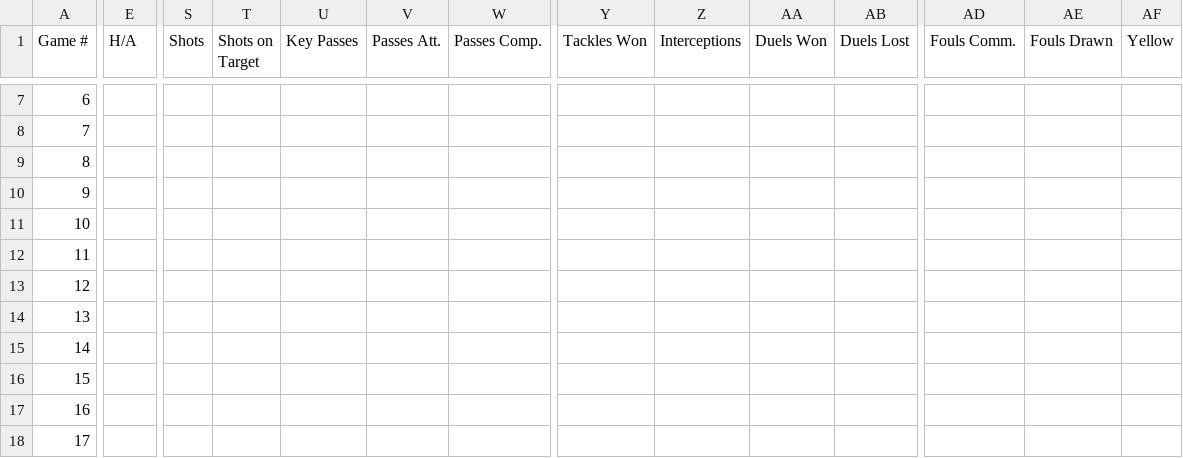
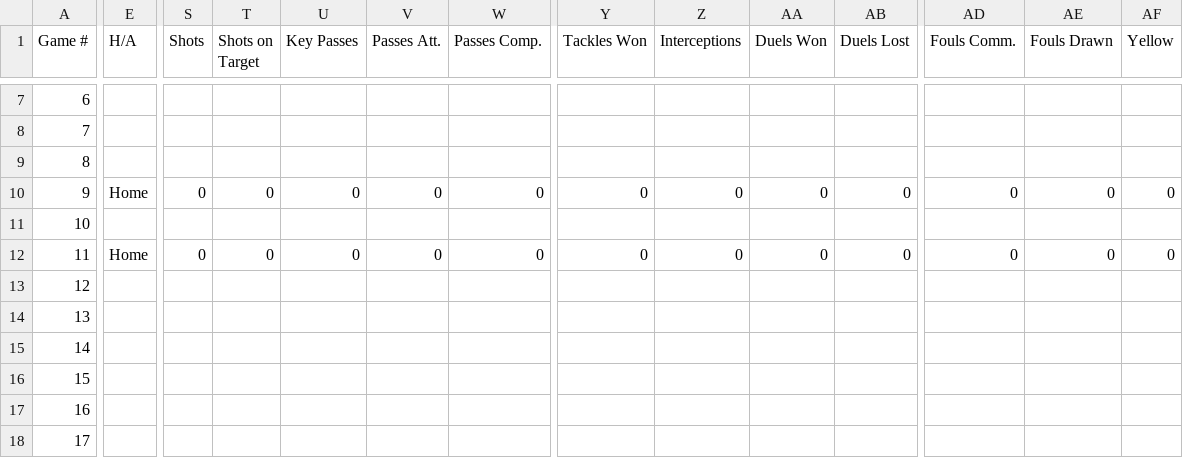
Before and after one commit to pepinllamas/match-data, a CSV file: games.csv, drawn as a sheet; only a part is shown, gaps mark what is left out; the diff covers the shown part only; the diff names each change by its address in the sheet, - before the commit and + after, or states it on an @@ line.

Commit message:
Update match data (140 games)

```diff
--- a/games.csv
+++ b/games.csv
-E10 (H/A): (empty)
+E10 (H/A): Home
-S10 (Shots): (empty)
+S10 (Shots): 0
-T10 (Shots on Target): (empty)
+T10 (Shots on Target): 0
-U10 (Key Passes): (empty)
+U10 (Key Passes): 0
-V10 (Passes Att.): (empty)
+V10 (Passes Att.): 0
-W10 (Passes Comp.): (empty)
+W10 (Passes Comp.): 0
-Y10 (Tackles Won): (empty)
+Y10 (Tackles Won): 0
-Z10 (Interceptions): (empty)
+Z10 (Interceptions): 0
-AA10 (Duels Won): (empty)
+AA10 (Duels Won): 0
-AB10 (Duels Lost): (empty)
+AB10 (Duels Lost): 0
-AD10 (Fouls Comm.): (empty)
+AD10 (Fouls Comm.): 0
-AE10 (Fouls Drawn): (empty)
+AE10 (Fouls Drawn): 0
-AF10 (Yellow): (empty)
+AF10 (Yellow): 0
-E12 (H/A): (empty)
+E12 (H/A): Home
-S12 (Shots): (empty)
+S12 (Shots): 0
-T12 (Shots on Target): (empty)
+T12 (Shots on Target): 0
-U12 (Key Passes): (empty)
+U12 (Key Passes): 0
-V12 (Passes Att.): (empty)
+V12 (Passes Att.): 0
-W12 (Passes Comp.): (empty)
+W12 (Passes Comp.): 0
-Y12 (Tackles Won): (empty)
+Y12 (Tackles Won): 0
-Z12 (Interceptions): (empty)
+Z12 (Interceptions): 0
-AA12 (Duels Won): (empty)
+AA12 (Duels Won): 0
-AB12 (Duels Lost): (empty)
+AB12 (Duels Lost): 0
-AD12 (Fouls Comm.): (empty)
+AD12 (Fouls Comm.): 0
-AE12 (Fouls Drawn): (empty)
+AE12 (Fouls Drawn): 0
-AF12 (Yellow): (empty)
+AF12 (Yellow): 0
```
Also changed, not shown: 5 edited cells elsewhere in this file.
